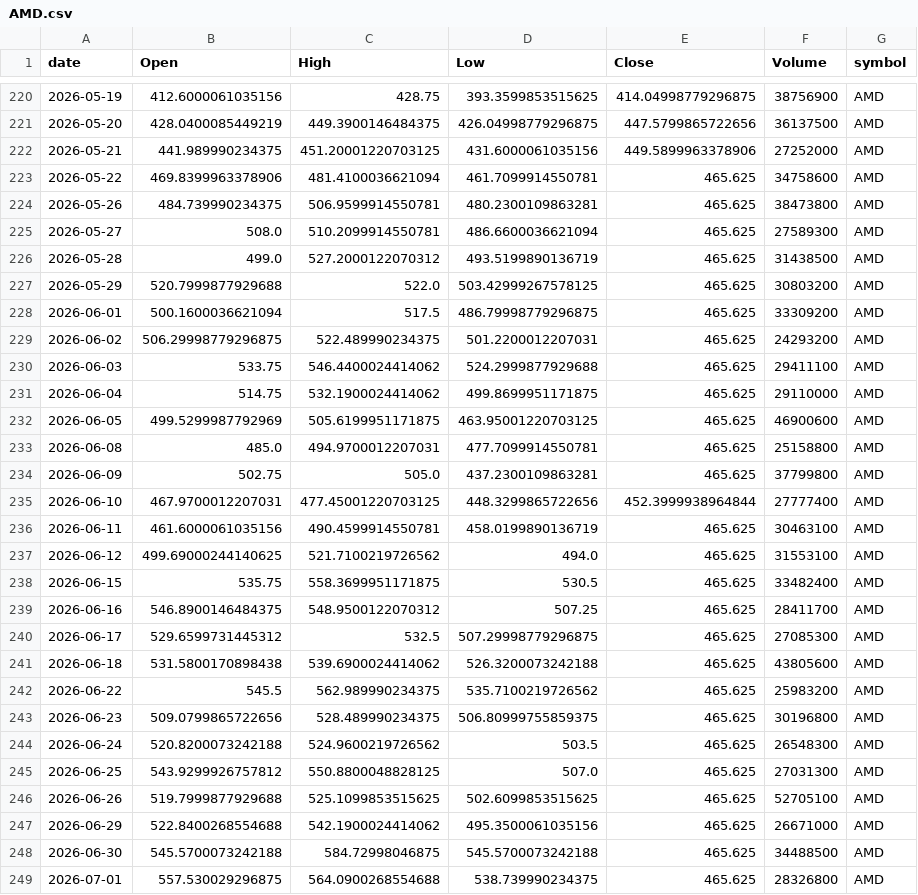
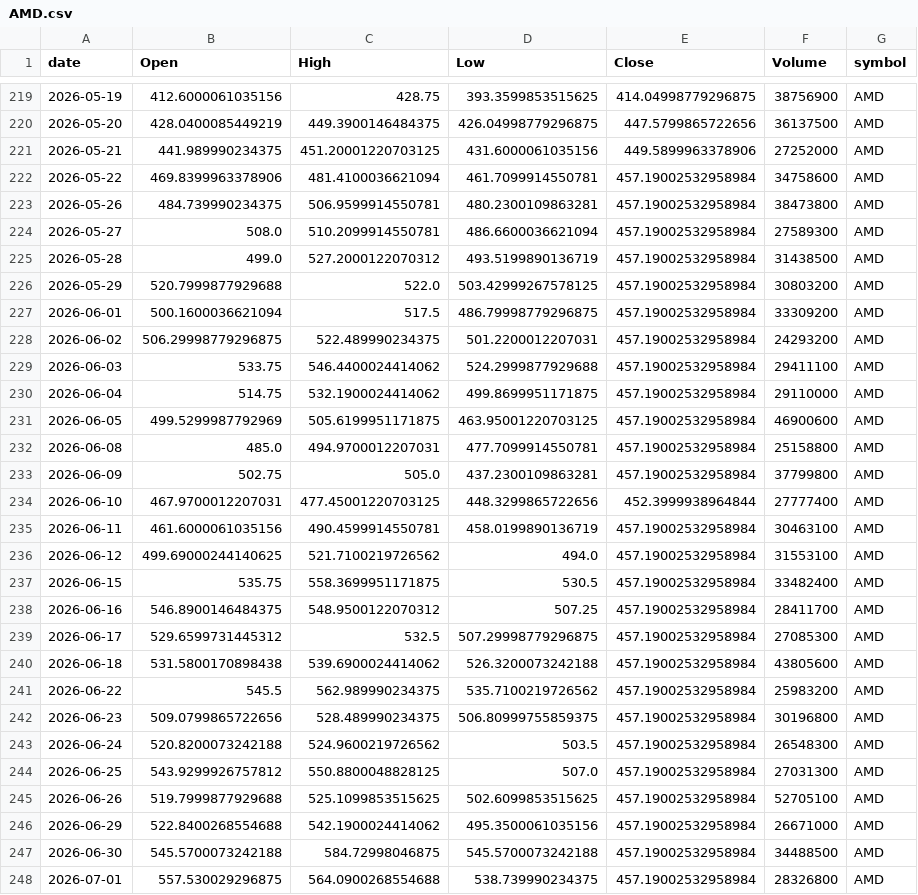
Before and after one commit to Warren27026/pipeline_collecte_donnees, a CSV file: data/AMD.csv, drawn as a sheet; only a part is shown, gaps mark what is left out; the diff covers the shown part only.

```diff
--- a/data/AMD.csv
+++ b/data/AMD.csv
@@ -222,28 +221,28 @@ date,Open,High,Low,Close,Volume,symbol
 2026-05-21,441.989990234375,451.20001220703125,431.6000061035156,449.5899963378906,27252000,AMD
-2026-05-22,469.8399963378906,481.4100036621094,461.7099914550781,465.625,34758600,AMD
-2026-05-26,484.739990234375,506.9599914550781,480.2300109863281,465.625,38473800,AMD
-2026-05-27,508.0,510.2099914550781,486.6600036621094,465.625,27589300,AMD
-2026-05-28,499.0,527.2000122070312,493.5199890136719,465.625,31438500,AMD
-2026-05-29,520.7999877929688,522.0,503.42999267578125,465.625,30803200,AMD
-2026-06-01,500.1600036621094,517.5,486.79998779296875,465.625,33309200,AMD
-2026-06-02,506.29998779296875,522.489990234375,501.2200012207031,465.625,24293200,AMD
-2026-06-03,533.75,546.4400024414062,524.2999877929688,465.625,29411100,AMD
-2026-06-04,514.75,532.1900024414062,499.8699951171875,465.625,29110000,AMD
-2026-06-05,499.5299987792969,505.6199951171875,463.95001220703125,465.625,46900600,AMD
-2026-06-08,485.0,494.9700012207031,477.7099914550781,465.625,25158800,AMD
-2026-06-09,502.75,505.0,437.2300109863281,465.625,37799800,AMD
+2026-05-22,469.8399963378906,481.4100036621094,461.7099914550781,457.19002532958984,34758600,AMD
+2026-05-26,484.739990234375,506.9599914550781,480.2300109863281,457.19002532958984,38473800,AMD
+2026-05-27,508.0,510.2099914550781,486.6600036621094,457.19002532958984,27589300,AMD
+2026-05-28,499.0,527.2000122070312,493.5199890136719,457.19002532958984,31438500,AMD
+2026-05-29,520.7999877929688,522.0,503.42999267578125,457.19002532958984,30803200,AMD
+2026-06-01,500.1600036621094,517.5,486.79998779296875,457.19002532958984,33309200,AMD
+2026-06-02,506.29998779296875,522.489990234375,501.2200012207031,457.19002532958984,24293200,AMD
+2026-06-03,533.75,546.4400024414062,524.2999877929688,457.19002532958984,29411100,AMD
+2026-06-04,514.75,532.1900024414062,499.8699951171875,457.19002532958984,29110000,AMD
+2026-06-05,499.5299987792969,505.6199951171875,463.95001220703125,457.19002532958984,46900600,AMD
+2026-06-08,485.0,494.9700012207031,477.7099914550781,457.19002532958984,25158800,AMD
+2026-06-09,502.75,505.0,437.2300109863281,457.19002532958984,37799800,AMD
 2026-06-10,467.9700012207031,477.45001220703125,448.3299865722656,452.3999938964844,27777400,AMD
-2026-06-11,461.6000061035156,490.4599914550781,458.0199890136719,465.625,30463100,AMD
-2026-06-12,499.69000244140625,521.7100219726562,494.0,465.625,31553100,AMD
-2026-06-15,535.75,558.3699951171875,530.5,465.625,33482400,AMD
-2026-06-16,546.8900146484375,548.9500122070312,507.25,465.625,28411700,AMD
-2026-06-17,529.6599731445312,532.5,507.29998779296875,465.625,27085300,AMD
-2026-06-18,531.5800170898438,539.6900024414062,526.3200073242188,465.625,43805600,AMD
-2026-06-22,545.5,562.989990234375,535.7100219726562,465.625,25983200,AMD
-2026-06-23,509.0799865722656,528.489990234375,506.80999755859375,465.625,30196800,AMD
-2026-06-24,520.8200073242188,524.9600219726562,503.5,465.625,26548300,AMD
-2026-06-25,543.9299926757812,550.8800048828125,507.0,465.625,27031300,AMD
-2026-06-26,519.7999877929688,525.1099853515625,502.6099853515625,465.625,52705100,AMD
-2026-06-29,522.8400268554688,542.1900024414062,495.3500061035156,465.625,26671000,AMD
-2026-06-30,545.5700073242188,584.72998046875,545.5700073242188,465.625,34488500,AMD
-2026-07-01,557.530029296875,564.0900268554688,538.739990234375,465.625,28326800,AMD
+2026-06-11,461.6000061035156,490.4599914550781,458.0199890136719,457.19002532958984,30463100,AMD
+2026-06-12,499.69000244140625,521.7100219726562,494.0,457.19002532958984,31553100,AMD
+2026-06-15,535.75,558.3699951171875,530.5,457.19002532958984,33482400,AMD
+2026-06-16,546.8900146484375,548.9500122070312,507.25,457.19002532958984,28411700,AMD
+2026-06-17,529.6599731445312,532.5,507.29998779296875,457.19002532958984,27085300,AMD
+2026-06-18,531.5800170898438,539.6900024414062,526.3200073242188,457.19002532958984,43805600,AMD
+2026-06-22,545.5,562.989990234375,535.7100219726562,457.19002532958984,25983200,AMD
+2026-06-23,509.0799865722656,528.489990234375,506.80999755859375,457.19002532958984,30196800,AMD
+2026-06-24,520.8200073242188,524.9600219726562,503.5,457.19002532958984,26548300,AMD
+2026-06-25,543.9299926757812,550.8800048828125,507.0,457.19002532958984,27031300,AMD
+2026-06-26,519.7999877929688,525.1099853515625,502.6099853515625,457.19002532958984,52705100,AMD
+2026-06-29,522.8400268554688,542.1900024414062,495.3500061035156,457.19002532958984,26671000,AMD
+2026-06-30,545.5700073242188,584.72998046875,545.5700073242188,457.19002532958984,34488500,AMD
+2026-07-01,557.530029296875,564.0900268554688,538.739990234375,457.19002532958984,28326800,AMD
```
Also changed, not shown: 1 added row, 1 removed row and 6 edited cells elsewhere in this file, data/AMD_features.csv, data/INTC.csv, 53 other files.
